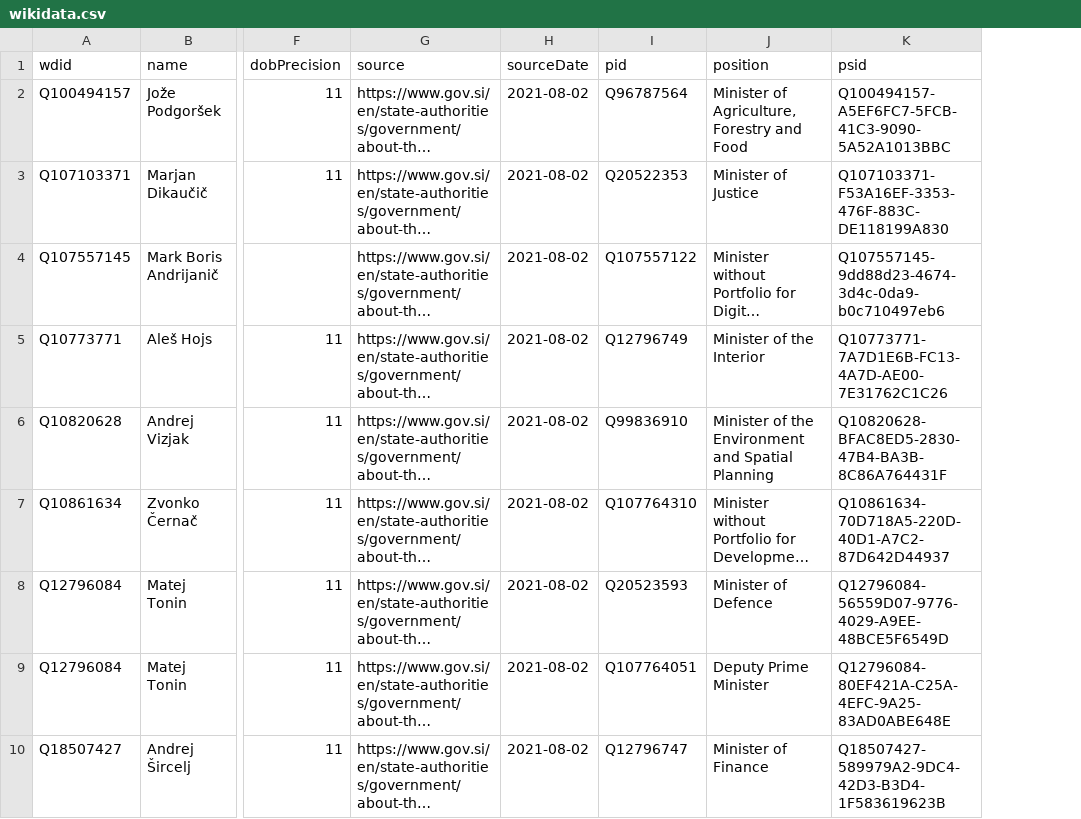
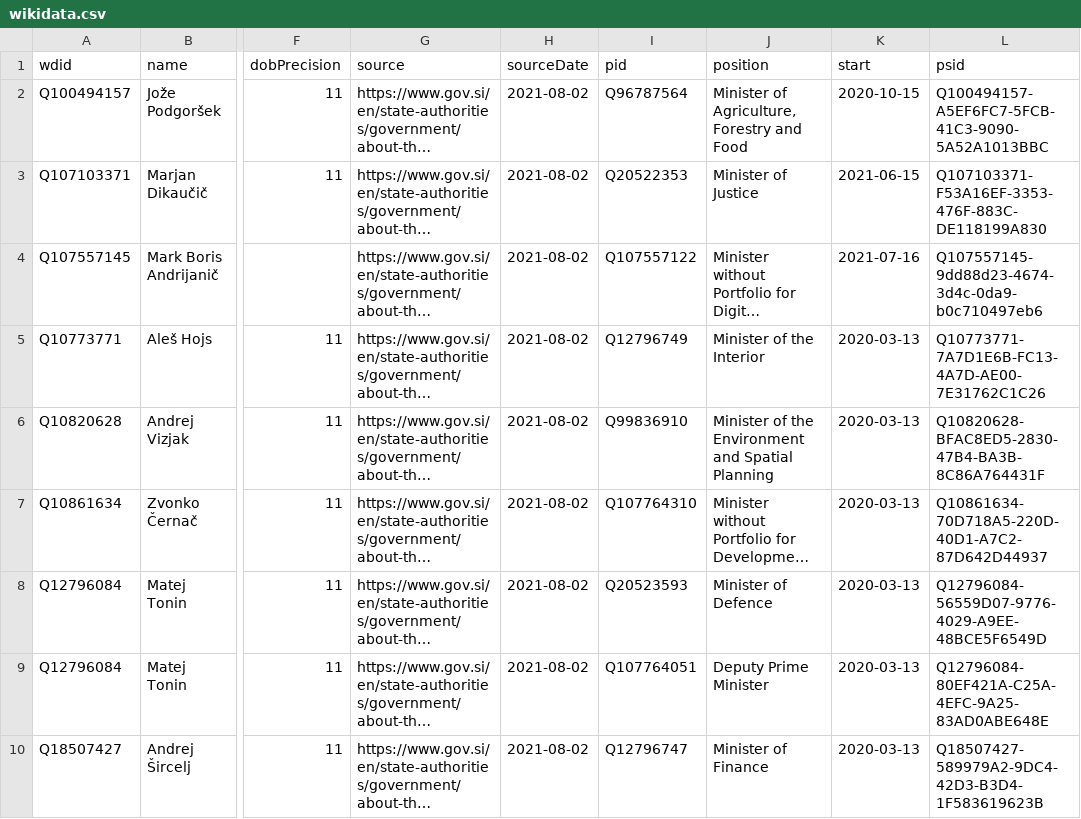
Before and after one commit to every-politician-scrapers/slovenia-cabinet, a CSV file: data/wikidata.csv, drawn as a sheet; only a part is shown, gaps mark what is left out; long unchanged cells end in …; the diff names each change by its address in the sheet, - before the commit and + after, or states it on an @@ line.

Commit message:
Compare external sources to Wikidata

```diff
--- a/data/wikidata.csv
+++ b/data/wikidata.csv
+column K (start), rows 2-10: 2020-10-15 | 2021-06-15 | 2021-07-16 | 2020-03-13 | 2020-03-13 | 2020-03-13 | 2020-03-13 | 2020-03-13 | 2020-03-13
```
